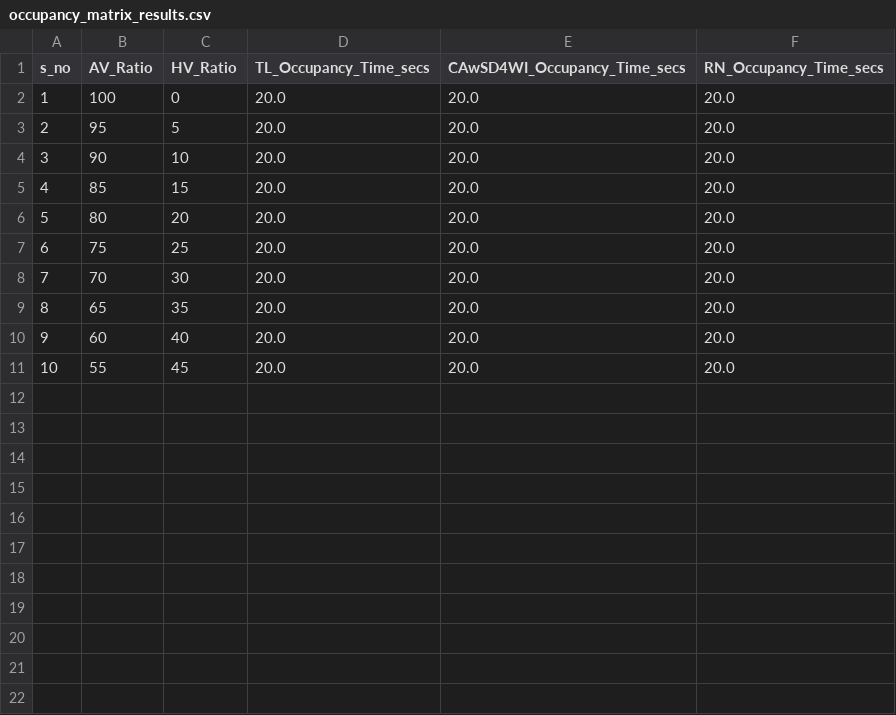
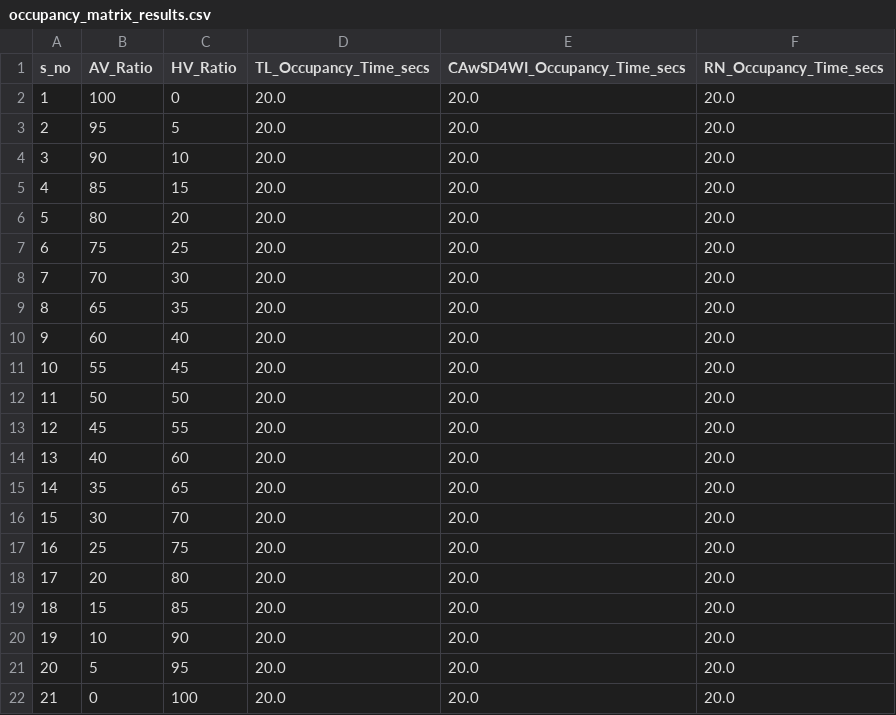
Before and after one commit to EkenePhDAVHV/phd-autonomous-cars-frank, a CSV file: AVHV_Main/output/experiment_results/occupancy_matrix_results.csv, drawn as a sheet.

Commit message:
Update on check for Max Speed, single initialization for Safe Distance and Reaction Time.

```diff
--- a/AVHV_Main/output/experiment_results/occupancy_matrix_results.csv
+++ b/AVHV_Main/output/experiment_results/occupancy_matrix_results.csv
@@ -11 +11,12 @@ s_no, AV_Ratio, HV_Ratio, TL_Occupancy_Time_secs, CAwSD4WI_Occupancy_Time_secs,
 10,55,45,20.0,20.0,20.0
+11,50,50,20.0,20.0,20.0
+12,45,55,20.0,20.0,20.0
+13,40,60,20.0,20.0,20.0
+14,35,65,20.0,20.0,20.0
+15,30,70,20.0,20.0,20.0
+16,25,75,20.0,20.0,20.0
+17,20,80,20.0,20.0,20.0
+18,15,85,20.0,20.0,20.0
+19,10,90,20.0,20.0,20.0
+20,5,95,20.0,20.0,20.0
+21,0,100,20.0,20.0,20.0
```
Also changed, not shown: 47 other files.
